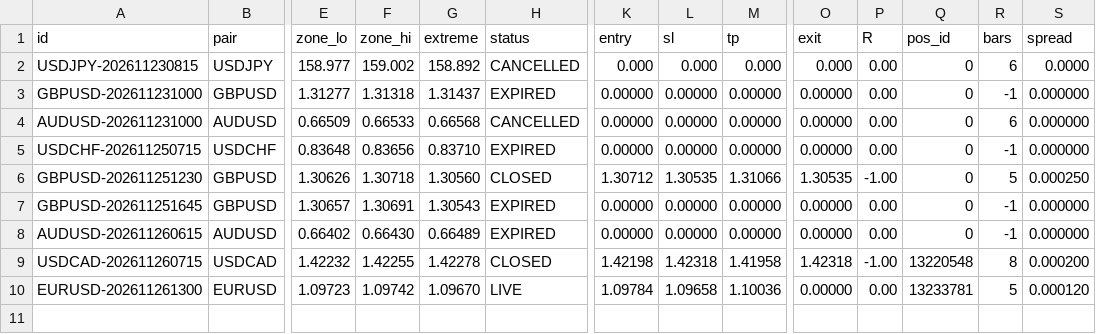
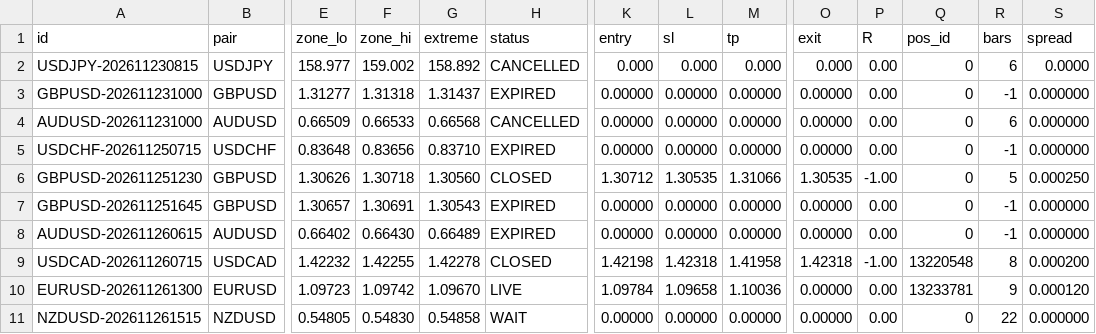
Before and after one commit to SakFakas/bluescalper-plan, a CSV file: data/setups.csv, drawn as a sheet; only a part is shown, gaps mark what is left out; rows hold the shown columns only; the diff names each change by its address in the sheet, - before the commit and + after, or states it on an @@ line.

Commit message:
data 2026.11.26 15:45

```diff
--- a/data/setups.csv
+++ b/data/setups.csv
-R10 (bars): 5
+R10 (bars): 9
+row 11: NZDUSD-202611261515 | NZDUSD | 0.54805 | 0.54830 | 0.54858 | WAIT | 0.00000 | 0.00000 | 0.00000 | 0.00000 | 0.00 | 0 | 22 | 0.000000
```
